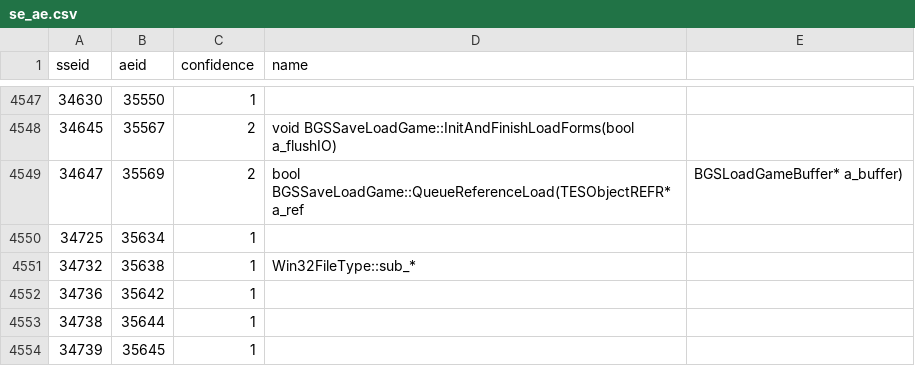
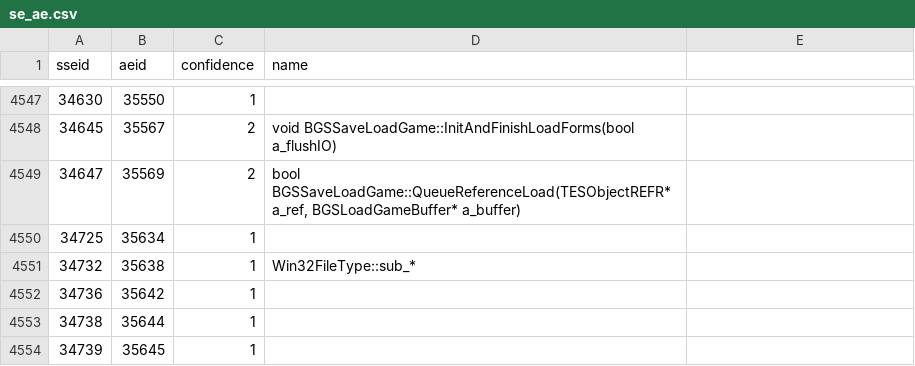
Before and after one commit to alandtse/skyrim_vr_address_library, a CSV file: se_ae.csv, drawn as a sheet; only a part is shown, gaps mark what is left out.

```diff
--- a/se_ae.csv
+++ b/se_ae.csv
@@ -4548,3 +4548,3 @@ sseid,aeid,confidence,name
 34645,35567,2,void BGSSaveLoadGame::InitAndFinishLoadForms(bool a_flushIO)
-34647,35569,2,bool BGSSaveLoadGame::QueueReferenceLoad(TESObjectREFR* a_ref, BGSLoadGameBuffer* a_buffer)
+34647,35569,2,"bool BGSSaveLoadGame::QueueReferenceLoad(TESObjectREFR* a_ref, BGSLoadGameBuffer* a_buffer)"
 34725,35634,1,
```
Also changed, not shown: 1 other file.
